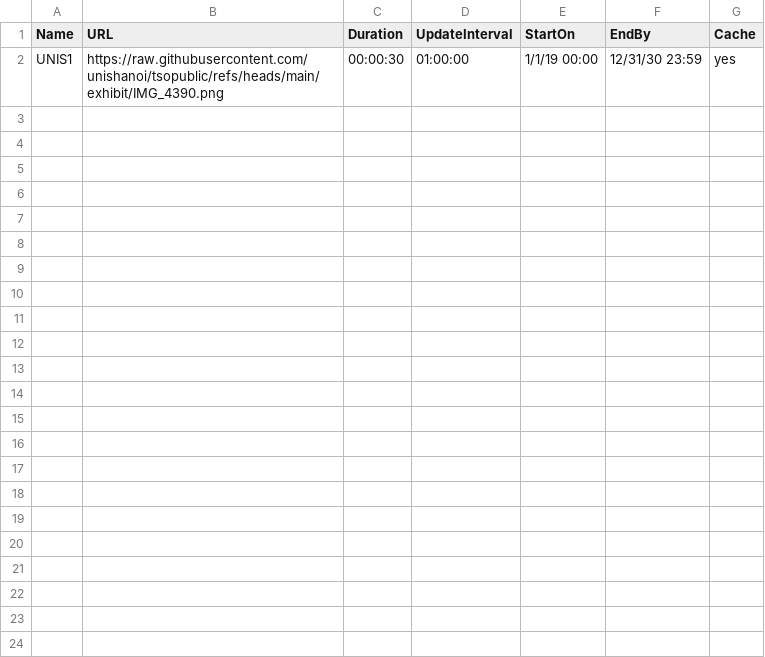
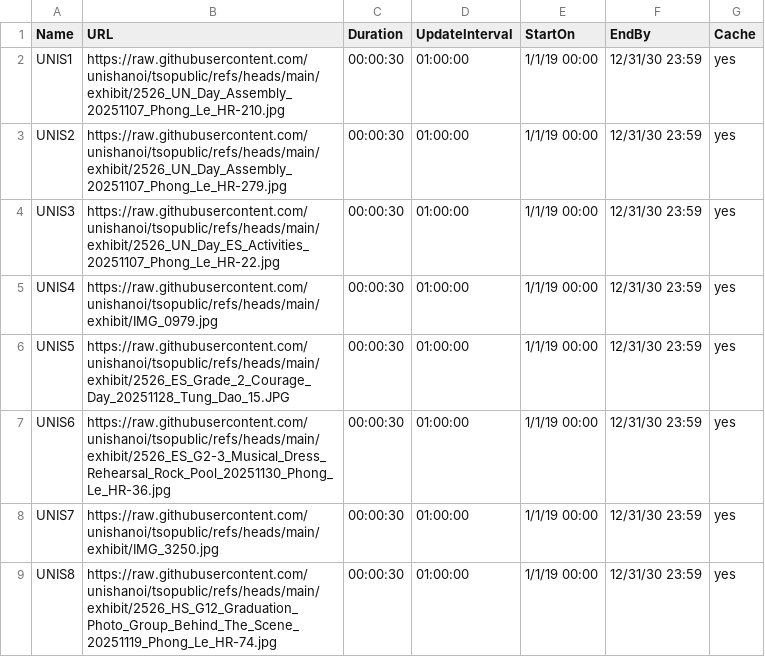
Before and after one commit to unishanoi/tsopublic, a CSV file: exhibit/cfg.csv, drawn as a sheet.

Commit message:
Update cfg.csv with new exhibit entries

```diff
--- a/exhibit/cfg.csv
+++ b/exhibit/cfg.csv
@@ -1,2 +1,9 @@
 Name,URL,Duration,UpdateInterval,StartOn,EndBy,Cache
-UNIS1,https://raw.githubusercontent.com/unishanoi/tsopublic/refs/heads/main/exhibit/IMG_4390.png,00:00:30,01:00:00,1/1/19 00:00,12/31/30 23:59,yes
+UNIS1,https://raw.githubusercontent.com/unishanoi/tsopublic/refs/heads/main/exhibit/2526_UN_Day_Assembly_20251107_Phong_Le_HR-210.jpg,00:00:30,01:00:00,1/1/19 00:00,12/31/30 23:59,yes
+UNIS2,https://raw.githubusercontent.com/unishanoi/tsopublic/refs/heads/main/exhibit/2526_UN_Day_Assembly_20251107_Phong_Le_HR-279.jpg,00:00:30,01:00:00,1/1/19 00:00,12/31/30 23:59,yes
+UNIS3,https://raw.githubusercontent.com/unishanoi/tsopublic/refs/heads/main/exhibit/2526_UN_Day_ES_Activities_20251107_Phong_Le_HR-22.jpg,00:00:30,01:00:00,1/1/19 00:00,12/31/30 23:59,yes
+UNIS4,https://raw.githubusercontent.com/unishanoi/tsopublic/refs/heads/main/exhibit/IMG_0979.jpg,00:00:30,01:00:00,1/1/19 00:00,12/31/30 23:59,yes
+UNIS5,https://raw.githubusercontent.com/unishanoi/tsopublic/refs/heads/main/exhibit/2526_ES_Grade_2_Courage_Day_20251128_Tung_Dao_15.JPG,00:00:30,01:00:00,1/1/19 00:00,12/31/30 23:59,yes
+UNIS6,https://raw.githubusercontent.com/unishanoi/tsopublic/refs/heads/main/exhibit/2526_ES_G2-3_Musical_Dress_Rehearsal_Rock_Pool_20251130_Phong_Le_HR-36.jpg,00:00:30,01:00:00,1/1/19 00:00,12/31/30 23:59,yes
+UNIS7,https://raw.githubusercontent.com/unishanoi/tsopublic/refs/heads/main/exhibit/IMG_3250.jpg,00:00:30,01:00:00,1/1/19 00:00,12/31/30 23:59,yes
+UNIS8,https://raw.githubusercontent.com/unishanoi/tsopublic/refs/heads/main/exhibit/2526_HS_G12_Graduation_Photo_Group_Behind_The_Scene_20251119_Phong_Le_HR-74.jpg,00:00:30,01:00:00,1/1/19 00:00,12/31/30 23:59,yes
```
